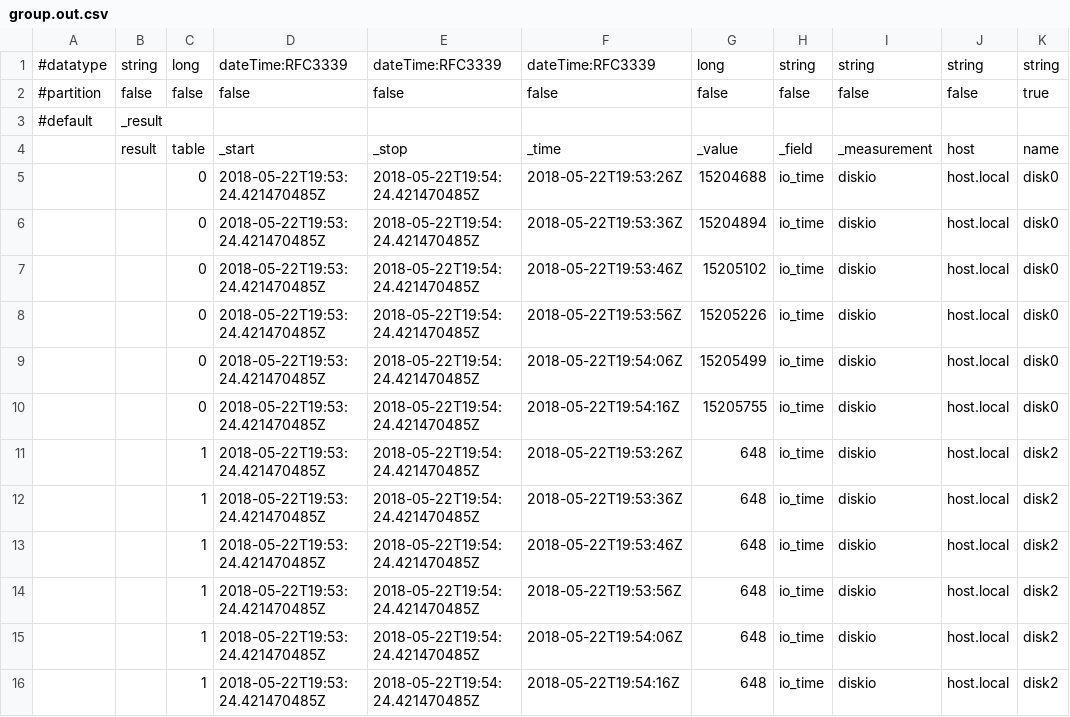
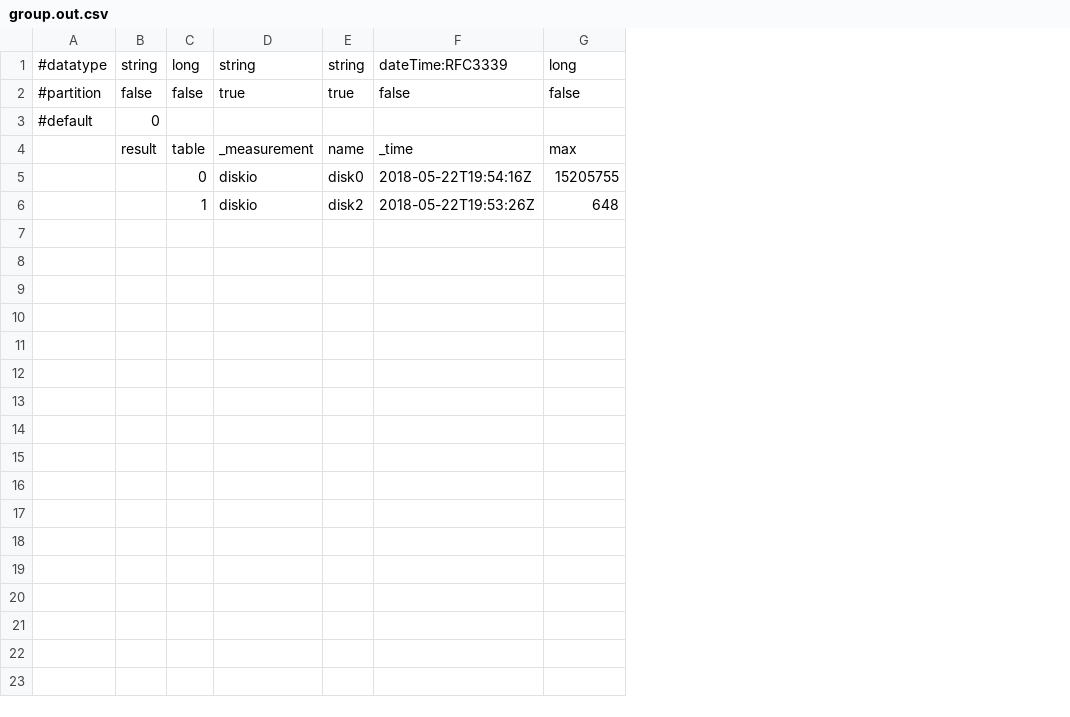
Before and after one commit to influxdata/flux, a CSV file: querytest/test_cases/group.out.csv, drawn as a sheet; removed rows and columns are numbered as before the commit, all else as after; the diff names each change by its address in the sheet, - before the commit and + after, or states it on an @@ line.

Commit message:
feat(query/influxql): support for group by
The transpiler now supports grouping by tags.

```diff
--- a/querytest/test_cases/group.out.csv
+++ b/querytest/test_cases/group.out.csv
-column D, rows 1-4: dateTime:RFC3339 | false |  | _start; rows 10-11: 2018-05-22T19:53:24.421470485Z | 2018-05-22T19:53:24.421470485Z
-column E, rows 1-4: dateTime:RFC3339 | false |  | _stop; rows 10-11: 2018-05-22T19:54:24.421470485Z | 2018-05-22T19:54:24.421470485Z
+column D, rows 1-6: string | true |  | _measurement | diskio | diskio
+column E, rows 1-6: string | true |  | name | disk0 | disk2
-column H, rows 1-4: string | false |  | _field; rows 10-11: io_time | io_time
-column I, rows 1-4: string | false |  | _measurement; rows 10-11: diskio | diskio
-column J, rows 1-4: string | false |  | host; rows 10-11: host.local | host.local
-column K, rows 1-4: string | true |  | name; rows 10-11: disk0 | disk2
-B3: _result
+B3: 0
-G4: _value
+G4: max
-row 5:  |  | 0 | 2018-05-22T19:53:24.421470485Z | 2018-05-22T19:54:24.421470485Z | 2018-05-22T19:53:26Z | 15204688 | io_time | diskio | host.local | disk0
-row 6:  |  | 0 | 2018-05-22T19:53:24.421470485Z | 2018-05-22T19:54:24.421470485Z | 2018-05-22T19:53:36Z | 15204894 | io_time | diskio | host.local | disk0
-row 7:  |  | 0 | 2018-05-22T19:53:24.421470485Z | 2018-05-22T19:54:24.421470485Z | 2018-05-22T19:53:46Z | 15205102 | io_time | diskio | host.local | disk0
-row 8:  |  | 0 | 2018-05-22T19:53:24.421470485Z | 2018-05-22T19:54:24.421470485Z | 2018-05-22T19:53:56Z | 15205226 | io_time | diskio | host.local | disk0
-row 9:  |  | 0 | 2018-05-22T19:53:24.421470485Z | 2018-05-22T19:54:24.421470485Z | 2018-05-22T19:54:06Z | 15205499 | io_time | diskio | host.local | disk0
-row 12:  |  | 1 | 2018-05-22T19:53:24.421470485Z | 2018-05-22T19:54:24.421470485Z | 2018-05-22T19:53:36Z | 648 | io_time | diskio | host.local | disk2
-row 13:  |  | 1 | 2018-05-22T19:53:24.421470485Z | 2018-05-22T19:54:24.421470485Z | 2018-05-22T19:53:46Z | 648 | io_time | diskio | host.local | disk2
-row 14:  |  | 1 | 2018-05-22T19:53:24.421470485Z | 2018-05-22T19:54:24.421470485Z | 2018-05-22T19:53:56Z | 648 | io_time | diskio | host.local | disk2
-row 15:  |  | 1 | 2018-05-22T19:53:24.421470485Z | 2018-05-22T19:54:24.421470485Z | 2018-05-22T19:54:06Z | 648 | io_time | diskio | host.local | disk2
-row 16:  |  | 1 | 2018-05-22T19:53:24.421470485Z | 2018-05-22T19:54:24.421470485Z | 2018-05-22T19:54:16Z | 648 | io_time | diskio | host.local | disk2
```
Also changed, not shown: 7 other files.
